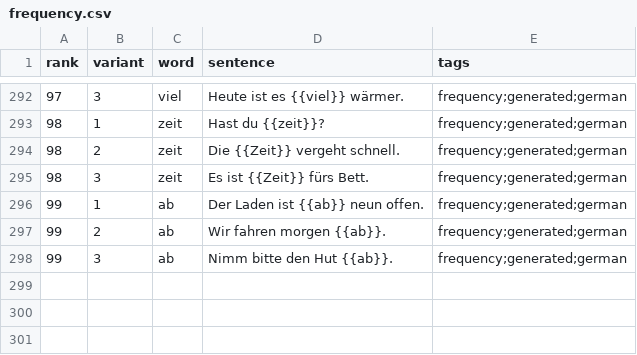
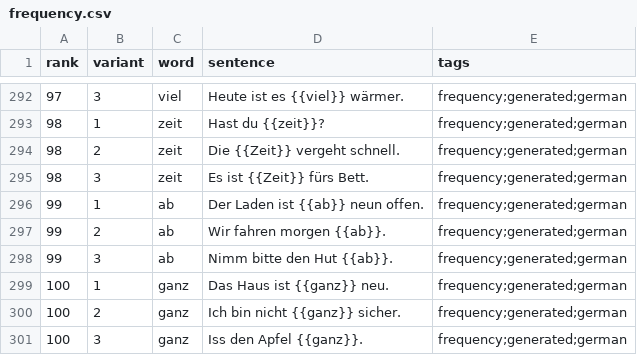
Before and after one commit to dnywh/mochiko, a CSV file: languages/de/frequency.csv, drawn as a sheet; only a part is shown, gaps mark what is left out.

```diff
--- a/languages/de/frequency.csv
+++ b/languages/de/frequency.csv
@@ -298 +298,4 @@ rank,variant,word,sentence,tags
 99,3,ab,Nimm bitte den Hut {{ab}}.,frequency;generated;german
+100,1,ganz,Das Haus ist {{ganz}} neu.,frequency;generated;german
+100,2,ganz,Ich bin nicht {{ganz}} sicher.,frequency;generated;german
+100,3,ganz,Iss den Apfel {{ganz}}.,frequency;generated;german
```
Also changed, not shown: languages/es/frequency.csv.
